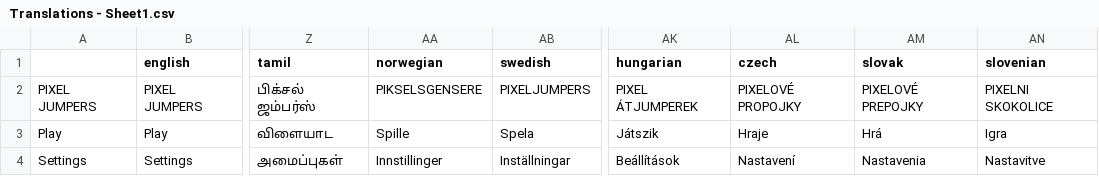
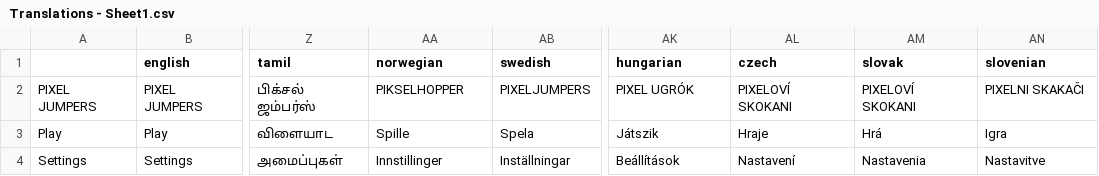
Before and after one commit to knandakumar25/frog_jumper, a CSV file: assets/translations/Translations - Sheet1.csv, drawn as a sheet; only a part is shown, gaps mark what is left out; the diff covers the shown part only; the diff names each change by its address in the sheet, - before the commit and + after, or states it on an @@ line.

Commit message:
Fix 34 translation errors across 48 languages
- Fixed 5 PIXEL JUMPERS title errors (Norwegian, Czech, Slovak, Slovenian, Hungarian)
- Fixed 22 Volume semantic errors (wrong meanings across multiple languages)
- Fixed Tamil Resume translation (CV/profile -> continue gameplay)
- Fixed French Canadian Tips translation (monetary tips -> game hints)
- Fixed 5 character name consistency errors in STORY_LINE_6 (Spanish using English names, Turkish/Japanese/Korean/Marathi Virtual Guy inconsistencies)

```diff
--- a/assets/translations/Translations - Sheet1.csv
+++ b/assets/translations/Translations - Sheet1.csv
-AA2 (norwegian): PIKSELSGENSERE
+AA2 (norwegian): PIKSELHOPPER
-AK2 (hungarian): PIXEL ÁTJUMPEREK
+AK2 (hungarian): PIXEL UGRÓK
-AL2 (czech): PIXELOVÉ PROPOJKY
+AL2 (czech): PIXELOVÍ SKOKANI
-AM2 (slovak): PIXELOVÉ PREPOJKY
+AM2 (slovak): PIXELOVÍ SKOKANI
-AN2 (slovenian): PIXELNI SKOKOLICE
+AN2 (slovenian): PIXELNI SKAKAČI
```
Also changed, not shown: 148 edited cells elsewhere in this file.
